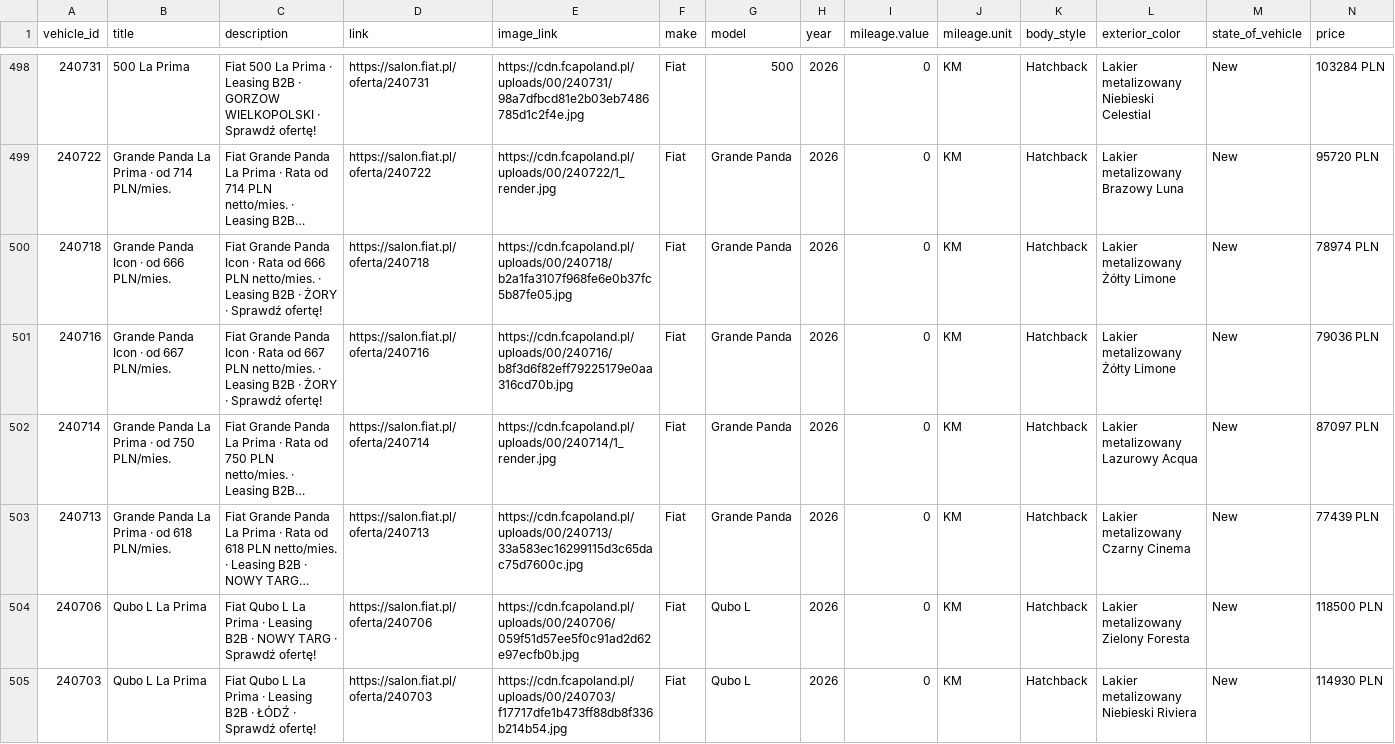
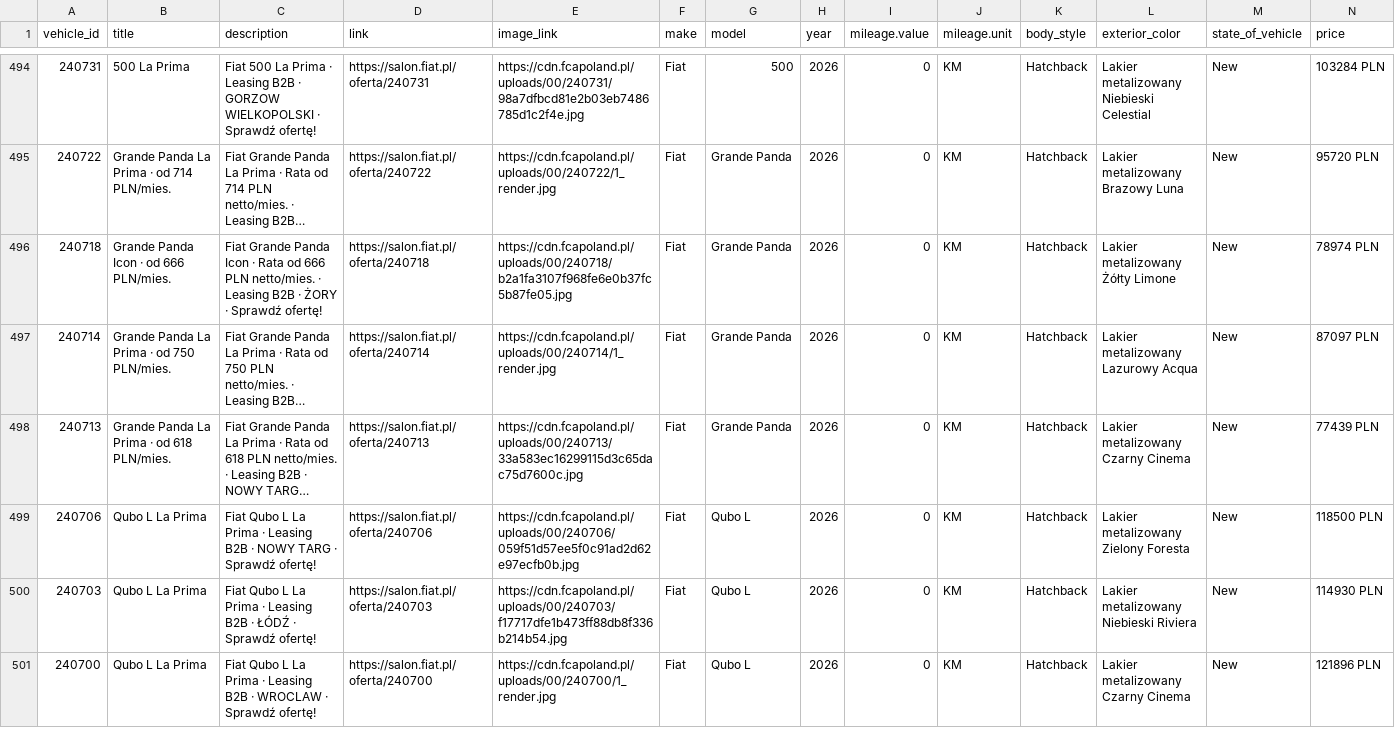
Before and after one commit to Andy11001/-alfa-inventory, a CSV file: data/fiat_osobowe_inventory.csv, drawn as a sheet; only a part is shown, gaps mark what is left out; the shorter side is filled out with more unchanged rows; long unchanged cells end in …; rows hold the shown columns only; the diff covers the shown part only; the diff names each change by its address in the sheet, - before the commit and + after, or states it on an @@ line.

```diff
--- a/data/fiat_osobowe_inventory.csv
+++ b/data/fiat_osobowe_inventory.csv
-row 501: 240716 | Grande Panda Icon · od 667 PLN/mies. | Fiat Grande Panda Icon · Rata od 667 PLN netto/mies. · Leasing B2B · ŻORY · Sprawdź ofertę! | https://salon.fiat.pl/oferta/240716 | https://cdn.fcapoland.pl/uploads/00/240716/b8f3d6f82eff79225179e0aa316cd70b.jpg | Fiat | Grande Panda | 2026 | 0 | KM | Hatchback | Lakier metalizowany Żółty Limone | New | 79036 PLN
```
Also changed, not shown: 5 removed rows elsewhere in this file.
